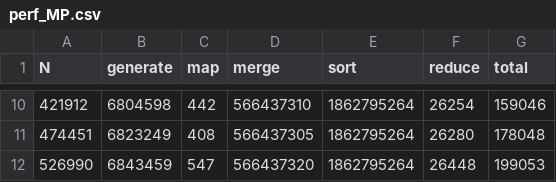
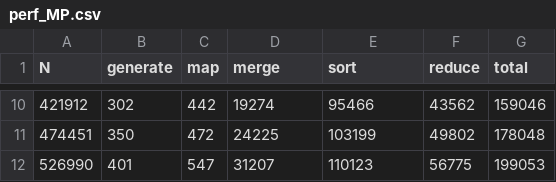
Before and after one commit to testpassword/Parallel-computing, a CSV file: lab5-12.03.23/docs/perf_MP.csv, drawn as a sheet; only a part is shown, gaps mark what is left out; the diff covers the shown part only.

```diff
--- a/lab5-12.03.23/docs/perf_MP.csv
+++ b/lab5-12.03.23/docs/perf_MP.csv
@@ -10,3 +10,3 @@ N,generate,map,merge,sort,reduce,total
-421912,6804598,442,566437310,1862795264,26254,159046
-474451,6823249,408,566437305,1862795264,26280,178048
-526990,6843459,547,566437320,1862795264,26448,199053
+421912,302,442,19274,95466,43562,159046
+474451,350,472,24225,103199,49802,178048
+526990,401,547,31207,110123,56775,199053
```
Also changed, not shown: 32 edited cells elsewhere in this file, 10 other files.
